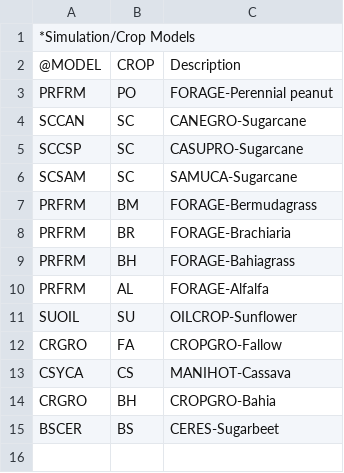
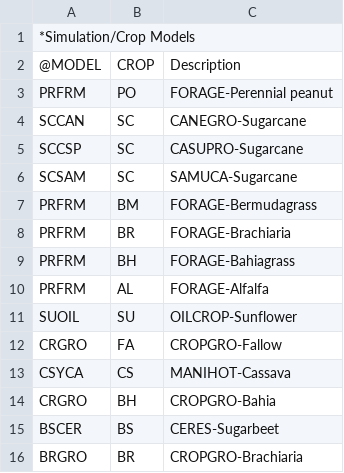
Before and after one commit to DSSAT/glue, a CSV file: GlueExcludedModels.csv, drawn as a sheet; the diff names each change by its address in the sheet, - before the commit and + after, or states it on an @@ line.

Commit message:
Add BRGRO in the exclusion list

```diff
--- a/GlueExcludedModels.csv
+++ b/GlueExcludedModels.csv
+row 16: BRGRO | BR | CROPGRO-Brachiaria
```
